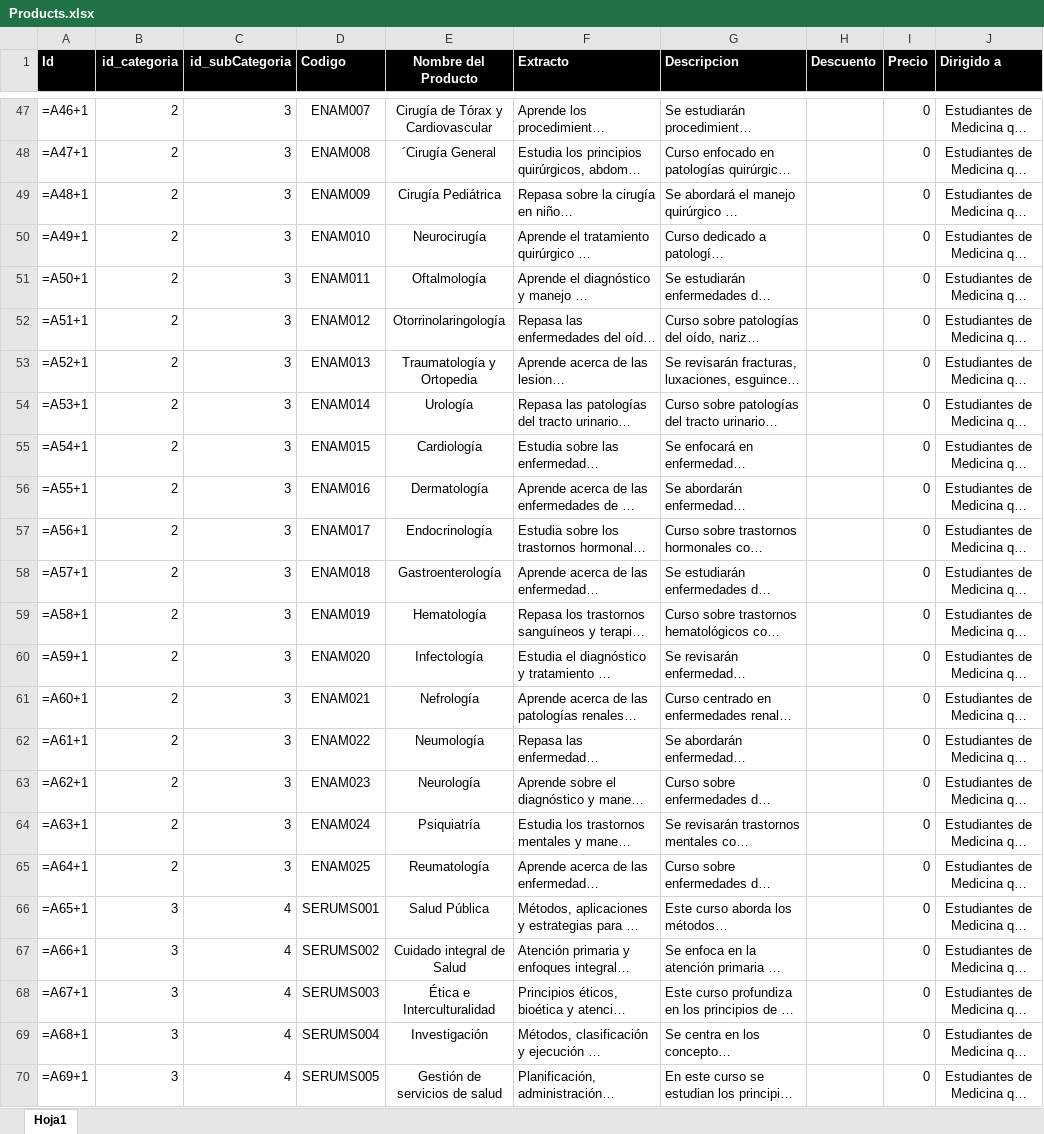
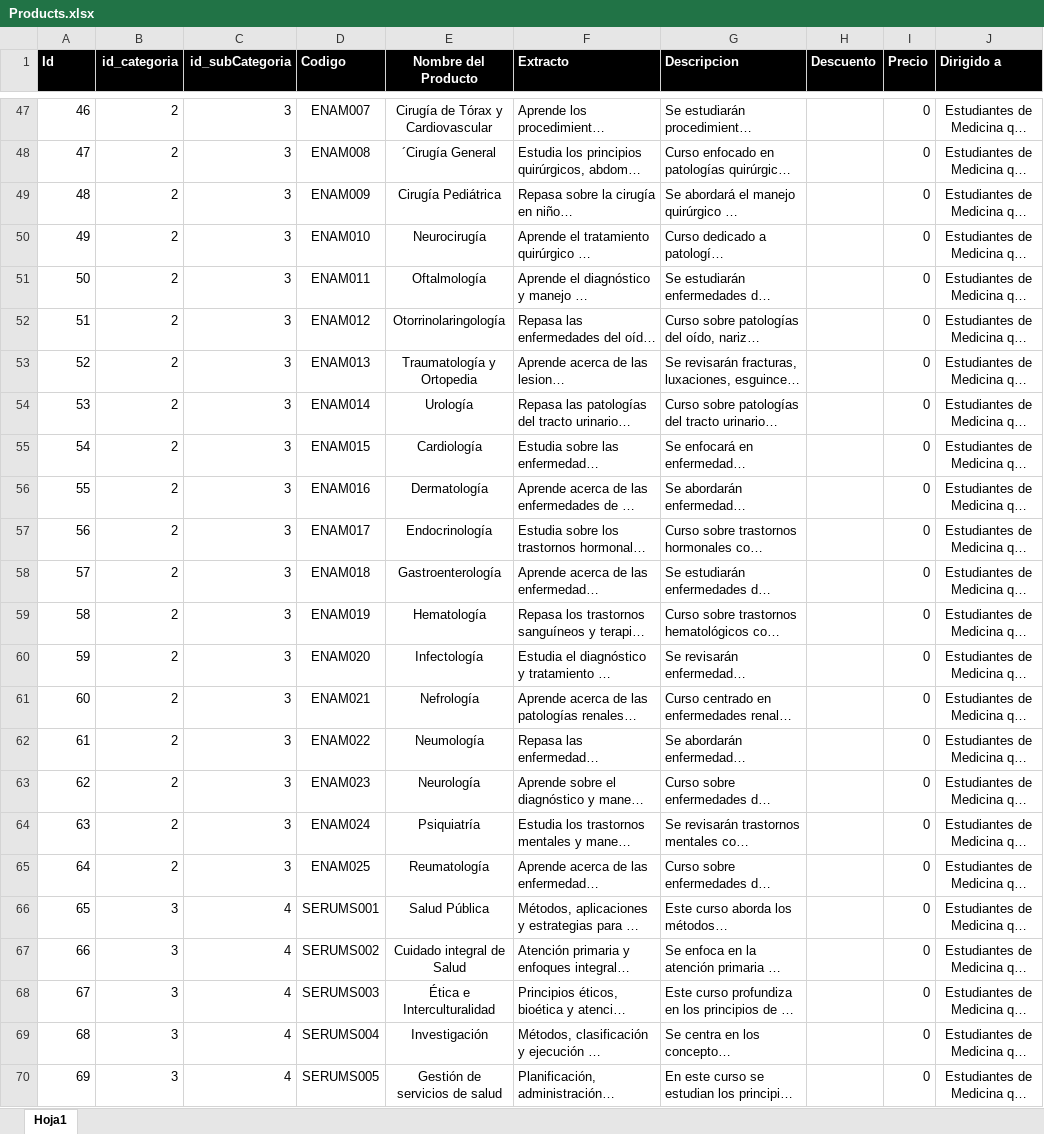
Before and after one commit to Mundo-Web/sanfernando, an Excel workbook: storage/app/utils/Products.xlsx, sheet Hoja1, drawn as a sheet; only a part is shown, gaps mark what is left out; long unchanged cells end in …; values as stored, in another font and other column widths than the file's, no borders; formulas are shown in place of their values; the diff covers the shown part only; the diff names each change by its address in the sheet, - before the commit and + after, or states it on an @@ line.

```diff
--- a/storage/app/utils/Products.xlsx (sheet Hoja1)
+++ b/storage/app/utils/Products.xlsx (sheet Hoja1)
-A47 (Id): =A46+1
+A47 (Id): 46
-A48 (Id): =A47+1
+A48 (Id): 47
-A49 (Id): =A48+1
+A49 (Id): 48
-A50 (Id): =A49+1
+A50 (Id): 49
-A51 (Id): =A50+1
+A51 (Id): 50
-A52 (Id): =A51+1
+A52 (Id): 51
-A53 (Id): =A52+1
+A53 (Id): 52
-A54 (Id): =A53+1
+A54 (Id): 53
-A55 (Id): =A54+1
+A55 (Id): 54
-A56 (Id): =A55+1
+A56 (Id): 55
-A57 (Id): =A56+1
+A57 (Id): 56
-A58 (Id): =A57+1
+A58 (Id): 57
-A59 (Id): =A58+1
+A59 (Id): 58
-A60 (Id): =A59+1
+A60 (Id): 59
-A61 (Id): =A60+1
+A61 (Id): 60
-A62 (Id): =A61+1
+A62 (Id): 61
-A63 (Id): =A62+1
+A63 (Id): 62
-A64 (Id): =A63+1
+A64 (Id): 63
-A65 (Id): =A64+1
+A65 (Id): 64
-A66 (Id): =A65+1
+A66 (Id): 65
-A67 (Id): =A66+1
+A67 (Id): 66
-A68 (Id): =A67+1
+A68 (Id): 67
-A69 (Id): =A68+1
+A69 (Id): 68
-A70 (Id): =A69+1
+A70 (Id): 69
```
Also changed, not shown: 27 edited cells elsewhere in this sheet.
